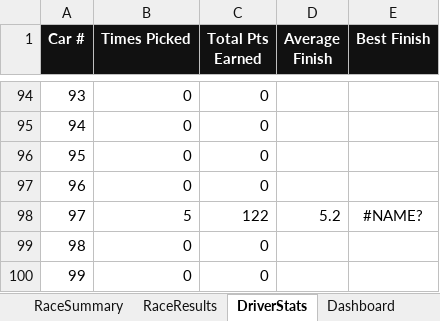
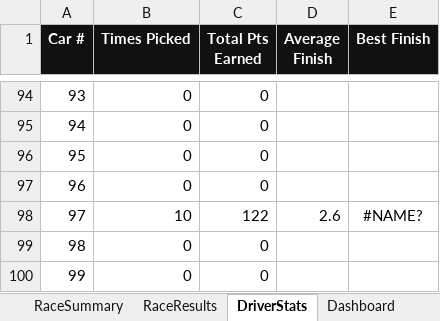
Before and after one commit to rosewellp-jpg/raceshedfantasyv16.1, an Excel workbook: Race_Shed_Fantasy_LeagueV1.xlsx, sheet DriverStats, drawn as a sheet; only a part is shown, gaps mark what is left out; values as stored, in another font and other column widths than the file's, no borders; the diff covers the shown part only; the diff names each change by its address in the sheet, - before the commit and + after, or states it on an @@ line.

```diff
--- a/Race_Shed_Fantasy_LeagueV1.xlsx (sheet DriverStats)
+++ b/Race_Shed_Fantasy_LeagueV1.xlsx (sheet DriverStats)
-B98 (Times Picked): 5
+B98 (Times Picked): 10
-D98 (Average Finish): 5.2
+D98 (Average Finish): 2.6
```
Also changed, not shown: 20 edited cells elsewhere in this sheet, sheet WeeklyPicks, sheet RaceSummary.
